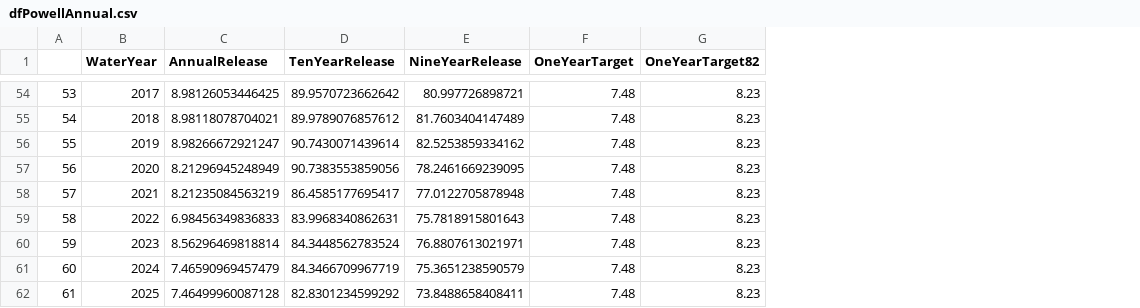
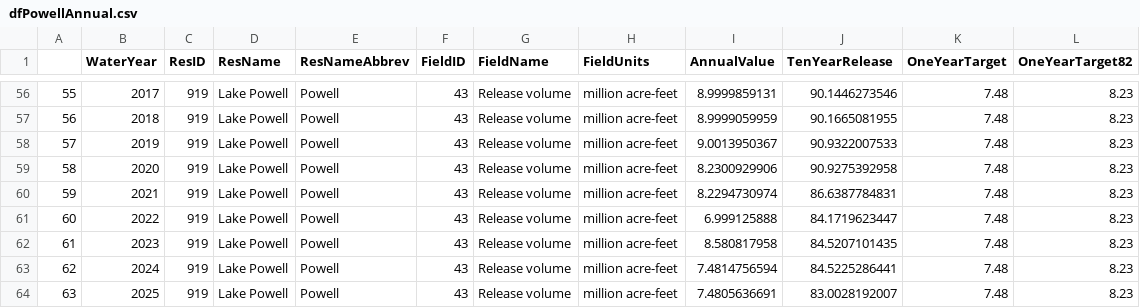
Before and after one commit to dzeke/ColoradoRiverCollaborate, a CSV file: LakePowell10year/AsR/dfPowellAnnual.csv, drawn as a sheet; only a part is shown, gaps mark what is left out; removed rows and columns are numbered as before the commit, all else as after; the diff covers the shown part only; the diff names each change by its address in the sheet, - before the commit and + after, or states it on an @@ line.

```diff
--- a/LakePowell10year/AsR/dfPowellAnnual.csv
+++ b/LakePowell10year/AsR/dfPowellAnnual.csv
-column C (AnnualRelease), rows 54-62: 8.98126053446425 | 8.98118078704021 | 8.98266672921247 | 8.21296945248949 | 8.21235084563219 | 6.98456349836833 | 8.56296469818814 | 7.46590969457479 | 7.46499960087128
+column C (ResID), rows 56-64: all 919
+column D (ResName), rows 56-64: all Lake Powell
+column E (ResNameAbbrev), rows 56-64: all Powell
+column F (FieldID), rows 56-64: all 43
+column G (FieldName), rows 56-64: all Release volume
+column H (FieldUnits), rows 56-64: all million acre-feet
+column I (AnnualValue), rows 56-64: 8.9999859131 | 8.9999059959 | 9.0013950367 | 8.2300929906 | 8.2294730974 | 6.999125888 | 8.580817958 | 7.4814756594 | 7.4805636691
-column E (NineYearRelease), rows 54-62: 80.997726898721 | 81.7603404147489 | 82.5253859334162 | 78.2461669239095 | 77.0122705878948 | 75.7818915801643 | 76.8807613021971 | 75.3651238590579 | 73.8488658408411
@@ column A renumbered from row 4 down @@
-J56 (TenYearRelease): 89.9570723662642
+J56 (TenYearRelease): 90.1446273546
-J57 (TenYearRelease): 89.9789076857612
+J57 (TenYearRelease): 90.1665081955
-J58 (TenYearRelease): 90.7430071439614
+J58 (TenYearRelease): 90.9322007533
-J59 (TenYearRelease): 90.7383553859056
+J59 (TenYearRelease): 90.9275392958
-J60 (TenYearRelease): 86.4585177695417
+J60 (TenYearRelease): 86.6387784831
-J61 (TenYearRelease): 83.9968340862631
+J61 (TenYearRelease): 84.1719623447
-J62 (TenYearRelease): 84.3448562783524
+J62 (TenYearRelease): 84.5207101435
-J63 (TenYearRelease): 84.3466709967719
+J63 (TenYearRelease): 84.5225286441
-J64 (TenYearRelease): 82.8301234599292
+J64 (TenYearRelease): 83.0028192007
```
Also changed, not shown: 2 added rows and 45 edited cells elsewhere in this file, 8 other files.
